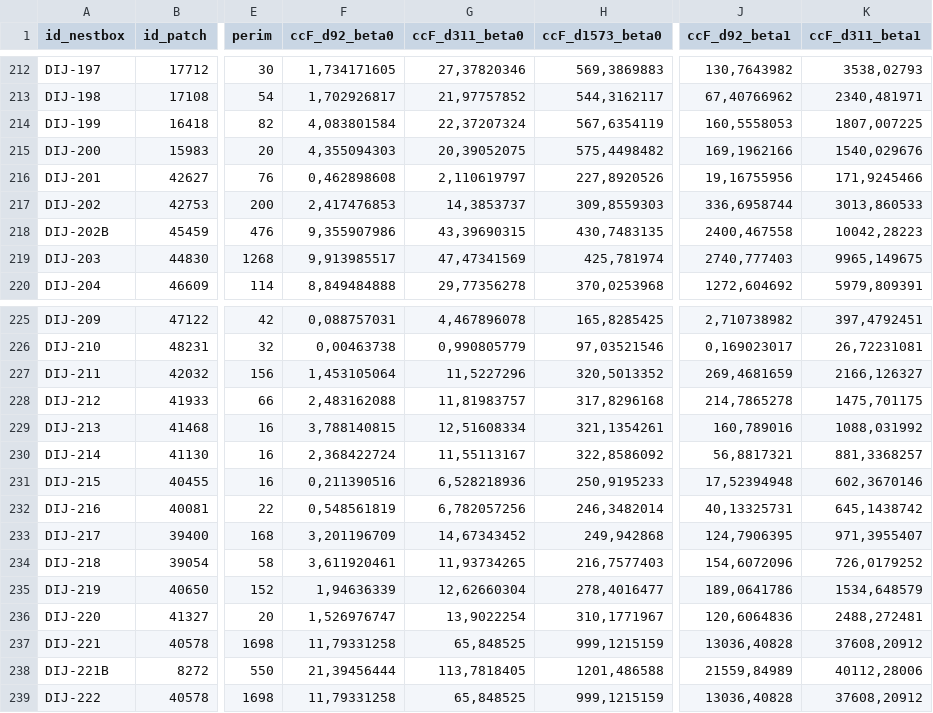
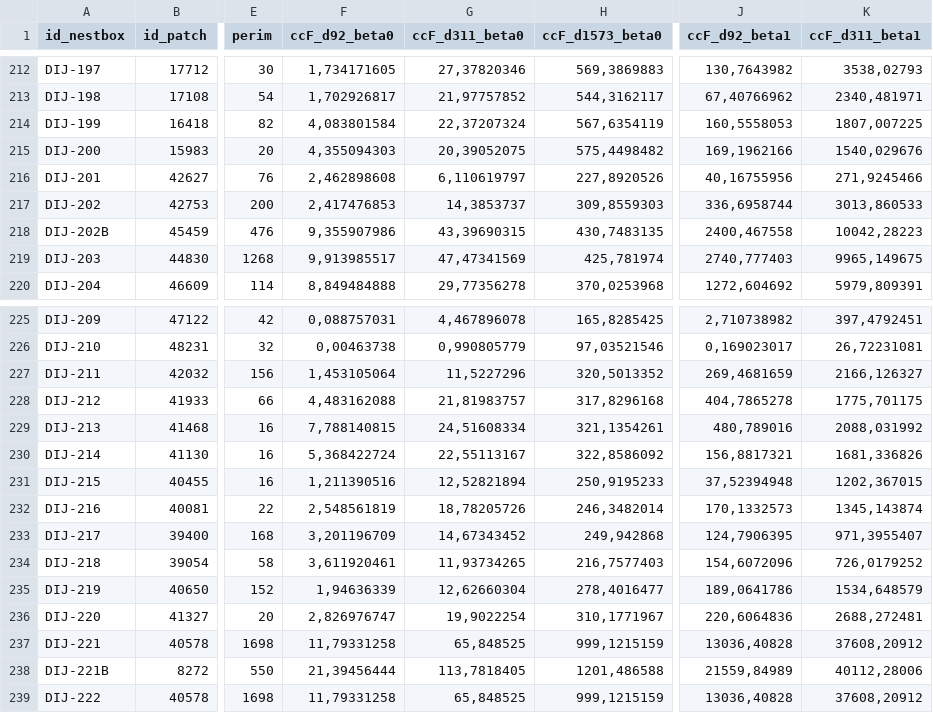
Before and after one commit to mrelnoob/ppl.tits, a CSV file: input_raw_data/cmetrics_cc.csv, drawn as a sheet; only a part is shown, gaps mark what is left out; the diff names each change by its address in the sheet, - before the commit and + after, or states it on an @@ line.

```diff
--- a/input_raw_data/cmetrics_cc.csv
+++ b/input_raw_data/cmetrics_cc.csv
-F216 (ccF_d92_beta0): 0,462898608
+F216 (ccF_d92_beta0): 2,462898608
-G216 (ccF_d311_beta0): 2,110619797
+G216 (ccF_d311_beta0): 6,110619797
-J216 (ccF_d92_beta1): 19,16755956
+J216 (ccF_d92_beta1): 40,16755956
-K216 (ccF_d311_beta1): 171,9245466
+K216 (ccF_d311_beta1): 271,9245466
-F228 (ccF_d92_beta0): 2,483162088
+F228 (ccF_d92_beta0): 4,483162088
-G228 (ccF_d311_beta0): 11,81983757
+G228 (ccF_d311_beta0): 21,81983757
-J228 (ccF_d92_beta1): 214,7865278
+J228 (ccF_d92_beta1): 404,7865278
-K228 (ccF_d311_beta1): 1475,701175
+K228 (ccF_d311_beta1): 1775,701175
-F229 (ccF_d92_beta0): 3,788140815
+F229 (ccF_d92_beta0): 7,788140815
-G229 (ccF_d311_beta0): 12,51608334
+G229 (ccF_d311_beta0): 24,51608334
-J229 (ccF_d92_beta1): 160,789016
+J229 (ccF_d92_beta1): 480,789016
-K229 (ccF_d311_beta1): 1088,031992
+K229 (ccF_d311_beta1): 2088,031992
-F230 (ccF_d92_beta0): 2,368422724
+F230 (ccF_d92_beta0): 5,368422724
-G230 (ccF_d311_beta0): 11,55113167
+G230 (ccF_d311_beta0): 22,55113167
-J230 (ccF_d92_beta1): 56,8817321
+J230 (ccF_d92_beta1): 156,8817321
-K230 (ccF_d311_beta1): 881,3368257
+K230 (ccF_d311_beta1): 1681,336826
-F231 (ccF_d92_beta0): 0,211390516
+F231 (ccF_d92_beta0): 1,211390516
-G231 (ccF_d311_beta0): 6,528218936
+G231 (ccF_d311_beta0): 12,52821894
-J231 (ccF_d92_beta1): 17,52394948
+J231 (ccF_d92_beta1): 37,52394948
-K231 (ccF_d311_beta1): 602,3670146
+K231 (ccF_d311_beta1): 1202,367015
-F232 (ccF_d92_beta0): 0,548561819
+F232 (ccF_d92_beta0): 2,548561819
-G232 (ccF_d311_beta0): 6,782057256
+G232 (ccF_d311_beta0): 18,78205726
-J232 (ccF_d92_beta1): 40,13325731
+J232 (ccF_d92_beta1): 170,1332573
-K232 (ccF_d311_beta1): 645,1438742
+K232 (ccF_d311_beta1): 1345,143874
-F236 (ccF_d92_beta0): 1,526976747
+F236 (ccF_d92_beta0): 2,826976747
-G236 (ccF_d311_beta0): 13,9022254
+G236 (ccF_d311_beta0): 19,9022254
-J236 (ccF_d92_beta1): 120,6064836
+J236 (ccF_d92_beta1): 220,6064836
-K236 (ccF_d311_beta1): 2488,272481
+K236 (ccF_d311_beta1): 2688,272481
```
Also changed, not shown: input_raw_data/cmetrics_pm.csv, 2 other files.
